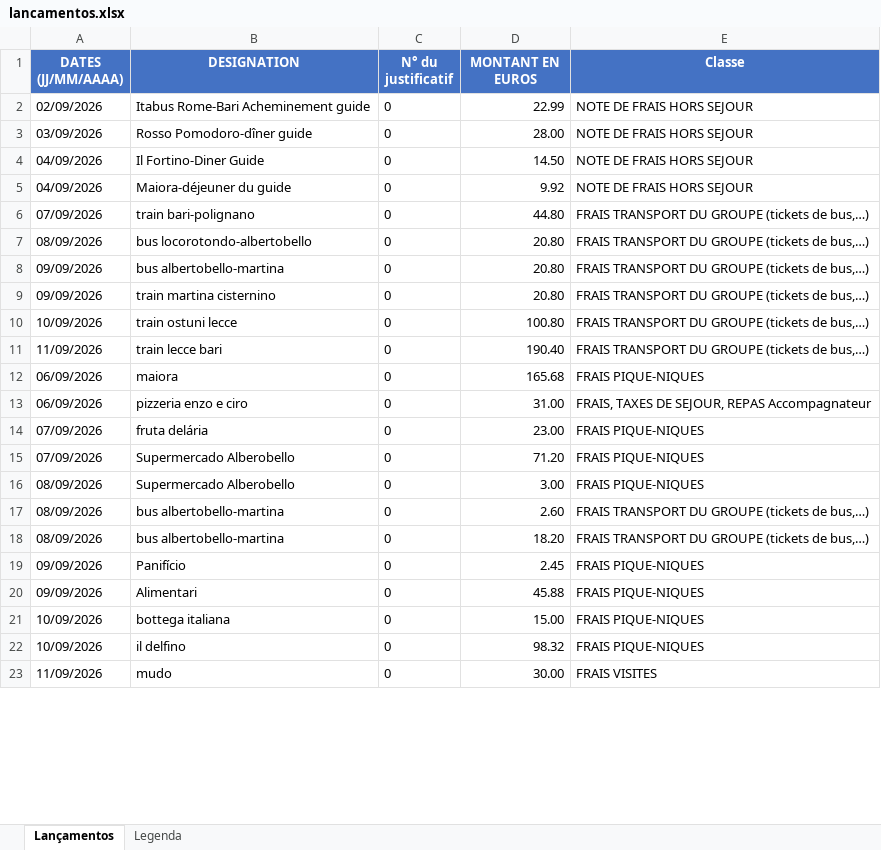
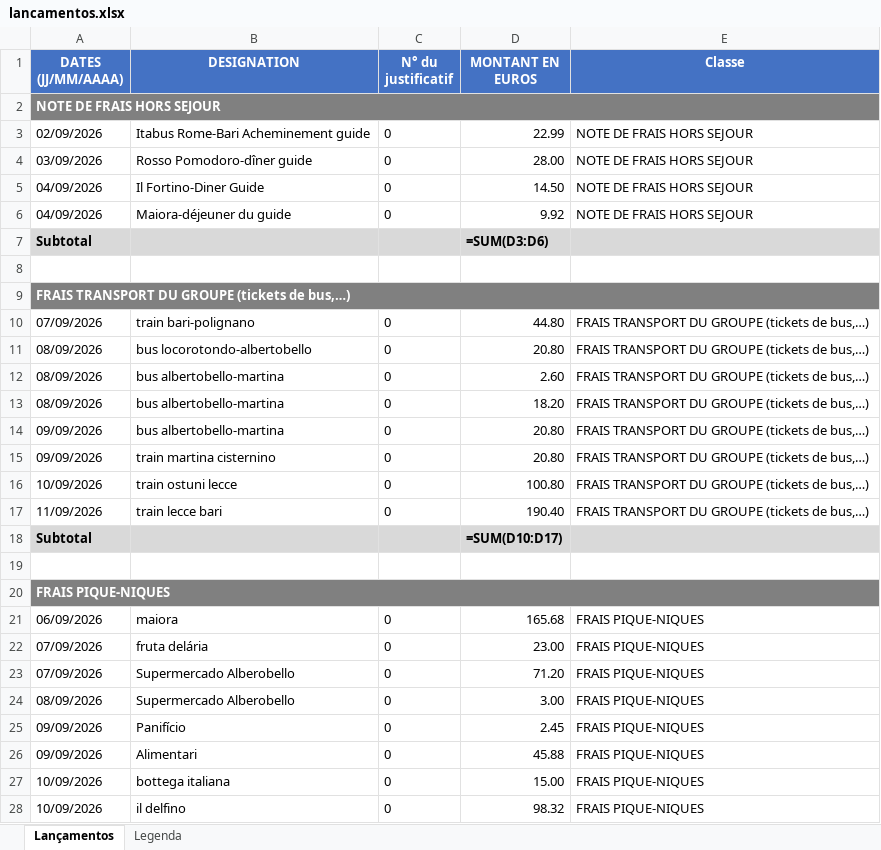
Before and after one commit to felipedpaiva-oss/Inipo, an Excel workbook: planilha/lancamentos.xlsx, sheet Lançamentos, drawn as a sheet; only a part is shown; the shorter side is filled out with more unchanged rows; values as stored, in another font and other column widths than the file's, no borders; formulas without a stored value are shown as written; the diff covers the shown part only; the diff names each change by its address in the sheet, - before the commit and + after, or states it on an @@ line.

```diff
--- a/planilha/lancamentos.xlsx (sheet Lançamentos)
+++ b/planilha/lancamentos.xlsx (sheet Lançamentos)
+row 2: NOTE DE FRAIS HORS SEJOUR
+row 7: Subtotal |  |  | =SUM(D3:D6)
+row 8: (empty)
+row 9: FRAIS TRANSPORT DU GROUPE (tickets de bus,…)
@@ row 17 moved to row 12: 08/09/2026 @@
@@ row 18 moved to row 13: 08/09/2026 @@
+row 18: Subtotal |  |  | =SUM(D10:D17)
+row 19: (empty)
+row 20: FRAIS PIQUE-NIQUES
@@ row 13 moved to row 33: 06/09/2026 @@
```
Also changed, not shown: 9 added rows and 5 edited cells elsewhere in this sheet.
